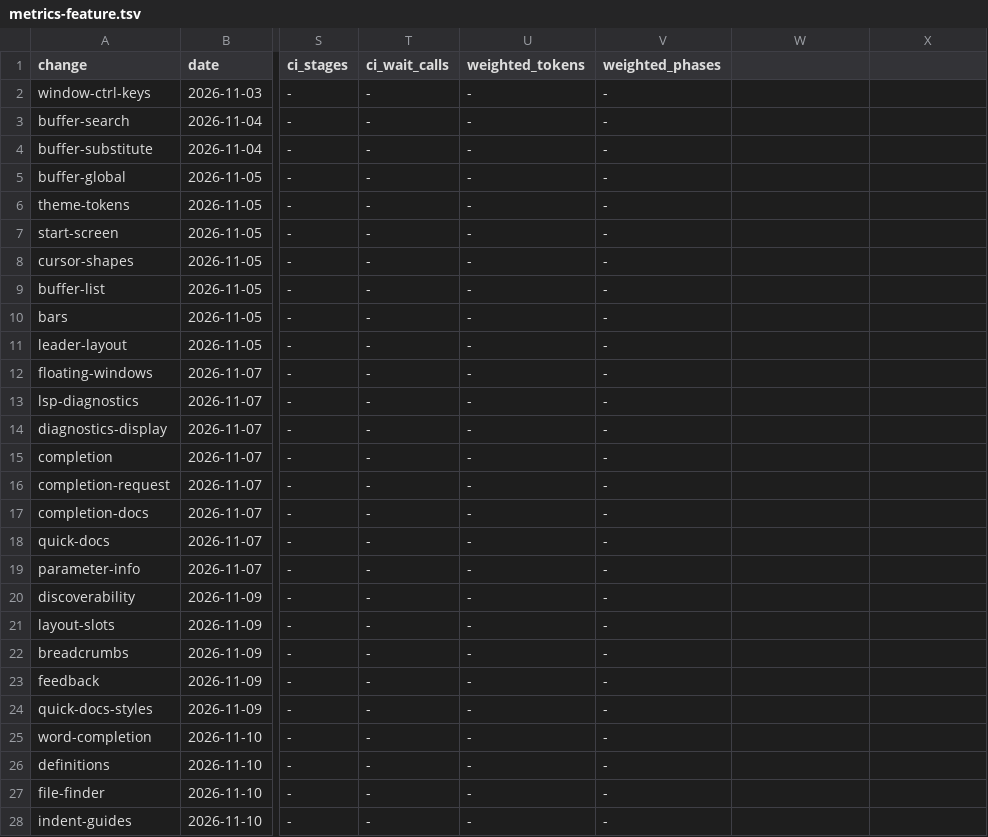
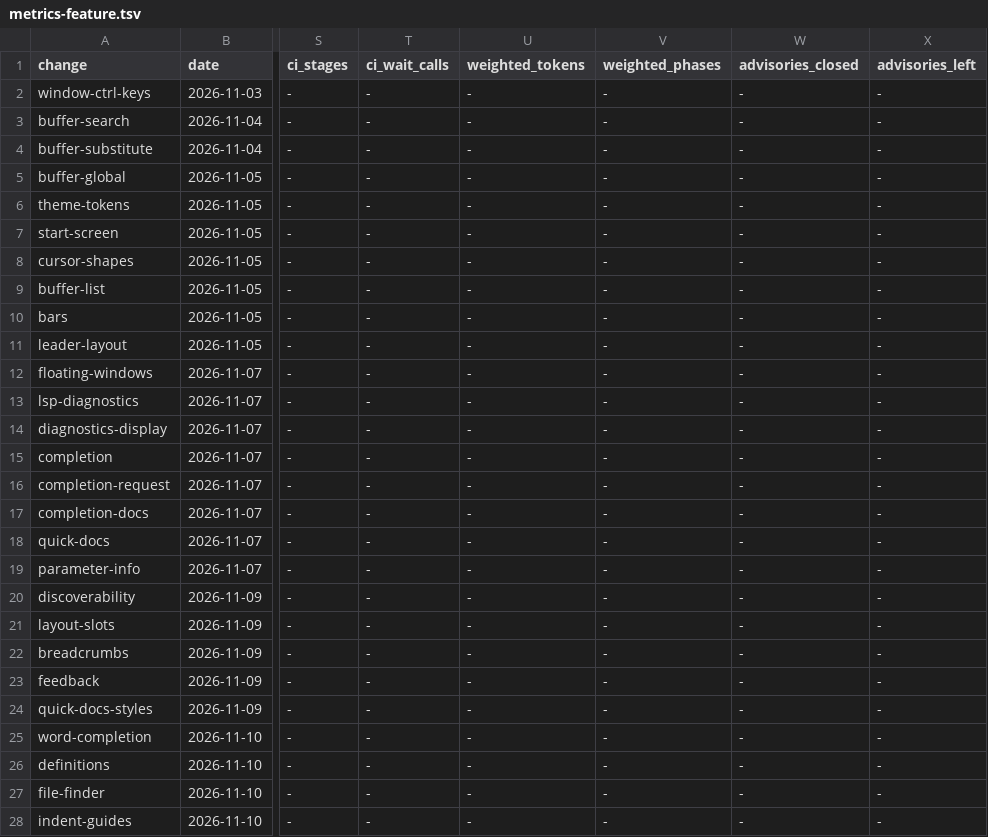
Before and after one commit to oraul/carat, a TSV file: docs/metrics-feature.tsv, drawn as a sheet; only a part is shown, gaps mark what is left out; the diff covers the shown part only; the diff names each change by its address in the sheet, - before the commit and + after, or states it on an @@ line.

```diff
--- a/docs/metrics-feature.tsv
+++ b/docs/metrics-feature.tsv
-W1: (empty)
+W1: advisories_closed
-X1: (empty)
+X1: advisories_left
-W2:W28 (advisories_closed): (empty)
+W2:W28 (advisories_closed): -
-X2:X28 (advisories_left): (empty)
+X2:X28 (advisories_left): -
```
Also changed, not shown: 72 edited cells elsewhere in this file, docs/metrics-backlog.tsv, 13 other files.
